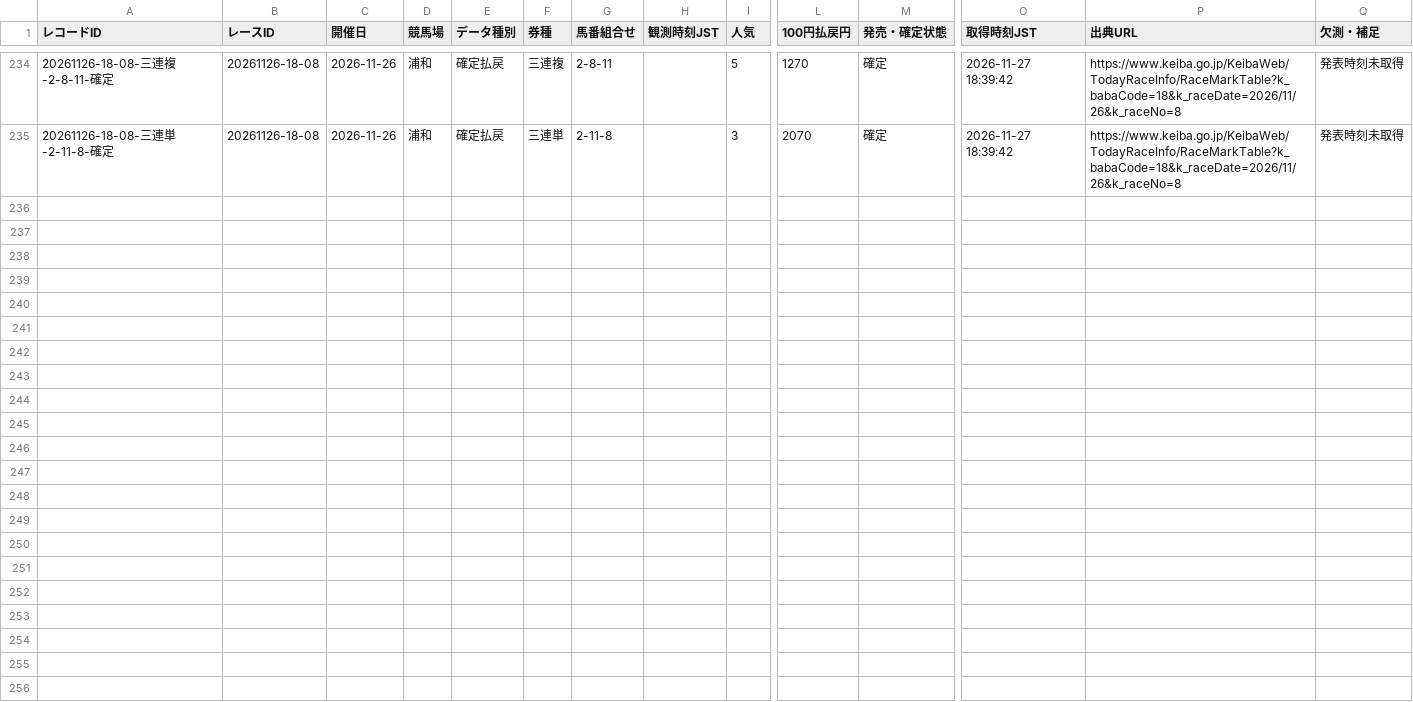
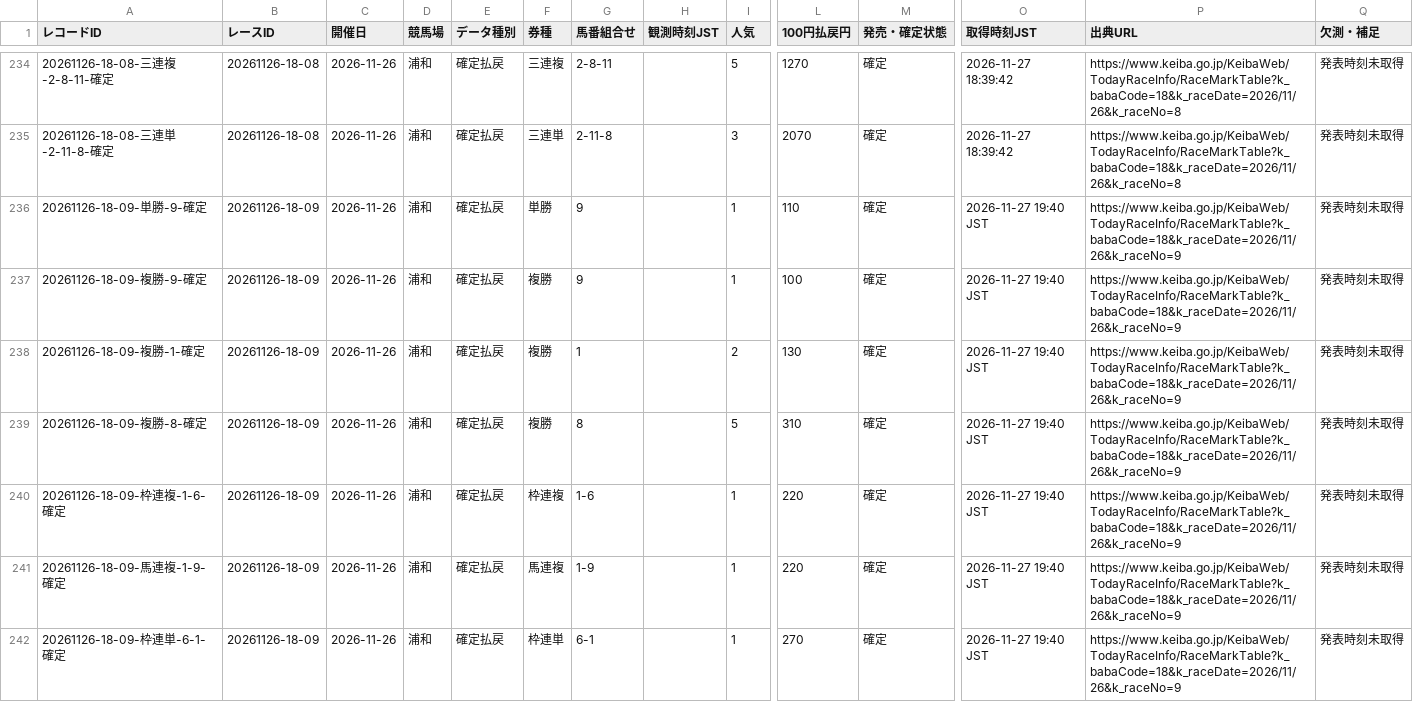
Before and after one commit to yasshiii/ark-keiba-public-csv, a CSV file: ark-local-market.csv, drawn as a sheet; only a part is shown, gaps mark what is left out; rows hold the shown columns only; the diff covers the shown part only; the diff names each change by its address in the sheet, - before the commit and + after, or states it on an @@ line.

```diff
--- a/ark-local-market.csv
+++ b/ark-local-market.csv
+row 236: 20261126-18-09-単勝-9-確定 | 20261126-18-09 | 2026-11-26 | 浦和 | 確定払戻 | 単勝 | 9 |  | 1 | 110 | 確定 | 2026-11-27 19:40 JST | https://www.keiba.go.jp/KeibaWeb/TodayRaceInfo/RaceMarkTable?k_babaCode=18&k_raceDate=2026/11/26&k_raceNo=9 | 発表時刻未取得
+row 237: 20261126-18-09-複勝-9-確定 | 20261126-18-09 | 2026-11-26 | 浦和 | 確定払戻 | 複勝 | 9 |  | 1 | 100 | 確定 | 2026-11-27 19:40 JST | https://www.keiba.go.jp/KeibaWeb/TodayRaceInfo/RaceMarkTable?k_babaCode=18&k_raceDate=2026/11/26&k_raceNo=9 | 発表時刻未取得
+row 238: 20261126-18-09-複勝-1-確定 | 20261126-18-09 | 2026-11-26 | 浦和 | 確定払戻 | 複勝 | 1 |  | 2 | 130 | 確定 | 2026-11-27 19:40 JST | https://www.keiba.go.jp/KeibaWeb/TodayRaceInfo/RaceMarkTable?k_babaCode=18&k_raceDate=2026/11/26&k_raceNo=9 | 発表時刻未取得
+row 239: 20261126-18-09-複勝-8-確定 | 20261126-18-09 | 2026-11-26 | 浦和 | 確定払戻 | 複勝 | 8 |  | 5 | 310 | 確定 | 2026-11-27 19:40 JST | https://www.keiba.go.jp/KeibaWeb/TodayRaceInfo/RaceMarkTable?k_babaCode=18&k_raceDate=2026/11/26&k_raceNo=9 | 発表時刻未取得
+row 240: 20261126-18-09-枠連複-1-6-確定 | 20261126-18-09 | 2026-11-26 | 浦和 | 確定払戻 | 枠連複 | 1-6 |  | 1 | 220 | 確定 | 2026-11-27 19:40 JST | https://www.keiba.go.jp/KeibaWeb/TodayRaceInfo/RaceMarkTable?k_babaCode=18&k_raceDate=2026/11/26&k_raceNo=9 | 発表時刻未取得
+row 241: 20261126-18-09-馬連複-1-9-確定 | 20261126-18-09 | 2026-11-26 | 浦和 | 確定払戻 | 馬連複 | 1-9 |  | 1 | 220 | 確定 | 2026-11-27 19:40 JST | https://www.keiba.go.jp/KeibaWeb/TodayRaceInfo/RaceMarkTable?k_babaCode=18&k_raceDate=2026/11/26&k_raceNo=9 | 発表時刻未取得
+row 242: 20261126-18-09-枠連単-6-1-確定 | 20261126-18-09 | 2026-11-26 | 浦和 | 確定払戻 | 枠連単 | 6-1 |  | 1 | 270 | 確定 | 2026-11-27 19:40 JST | https://www.keiba.go.jp/KeibaWeb/TodayRaceInfo/RaceMarkTable?k_babaCode=18&k_raceDate=2026/11/26&k_raceNo=9 | 発表時刻未取得
```
Also changed, not shown: 6 added rows elsewhere in this file, ark-local-results.csv, 2 other files.
